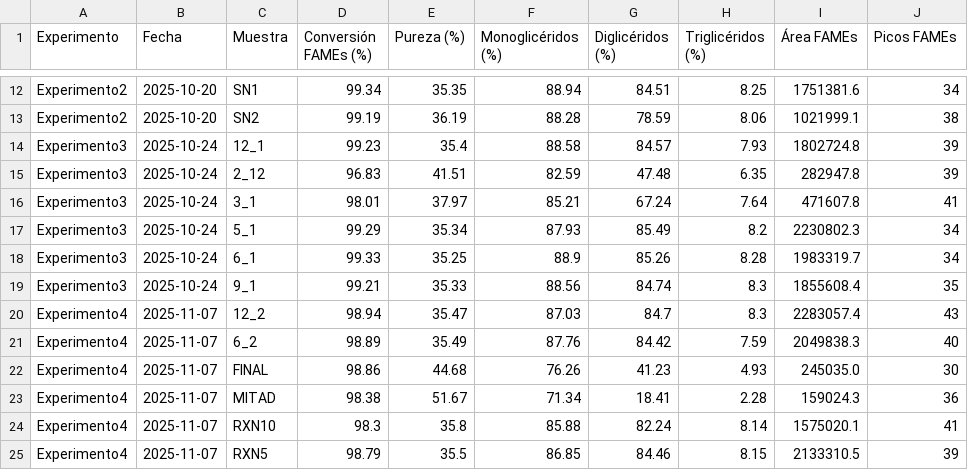
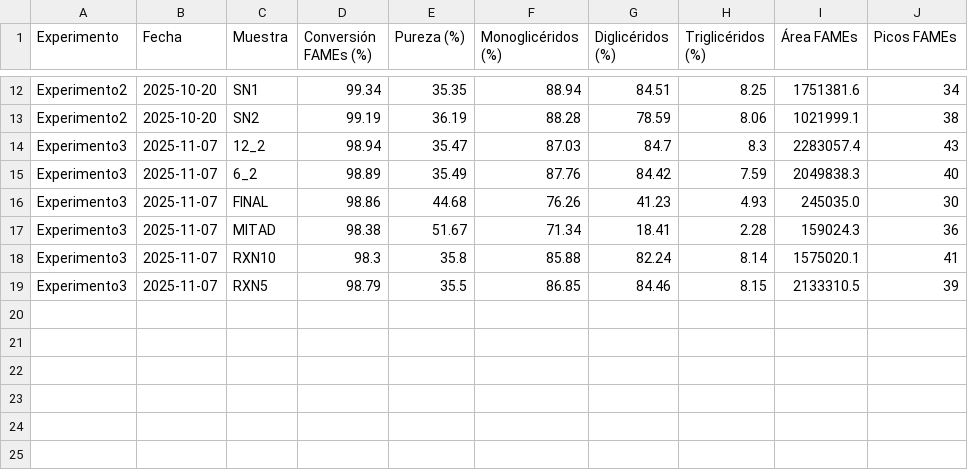
Before and after one commit to JavierSalasGarcia/ExperimentosBiodiesel_row, a CSV file: Procesados/tabla_resumen.csv, drawn as a sheet; only a part is shown, gaps mark what is left out.

```diff
--- a/Procesados/tabla_resumen.csv
+++ b/Procesados/tabla_resumen.csv
@@ -13,13 +13,7 @@ Experimento2,2025-10-20,SN1,99.34,35.35,88.94,84.51,8.25,1751381.6,34
 Experimento2,2025-10-20,SN2,99.19,36.19,88.28,78.59,8.06,1021999.1,38
-Experimento3,2025-10-24,12_1,99.23,35.4,88.58,84.57,7.93,1802724.8,39
-Experimento3,2025-10-24,2_12,96.83,41.51,82.59,47.48,6.35,282947.8,39
-Experimento3,2025-10-24,3_1,98.01,37.97,85.21,67.24,7.64,471607.8,41
-Experimento3,2025-10-24,5_1,99.29,35.34,87.93,85.49,8.2,2230802.3,34
-Experimento3,2025-10-24,6_1,99.33,35.25,88.9,85.26,8.28,1983319.7,34
-Experimento3,2025-10-24,9_1,99.21,35.33,88.56,84.74,8.3,1855608.4,35
-Experimento4,2025-11-07,12_2,98.94,35.47,87.03,84.7,8.3,2283057.4,43
-Experimento4,2025-11-07,6_2,98.89,35.49,87.76,84.42,7.59,2049838.3,40
-Experimento4,2025-11-07,FINAL,98.86,44.68,76.26,41.23,4.93,245035.0,30
-Experimento4,2025-11-07,MITAD,98.38,51.67,71.34,18.41,2.28,159024.3,36
-Experimento4,2025-11-07,RXN10,98.3,35.8,85.88,82.24,8.14,1575020.1,41
-Experimento4,2025-11-07,RXN5,98.79,35.5,86.85,84.46,8.15,2133310.5,39
+Experimento3,2025-11-07,12_2,98.94,35.47,87.03,84.7,8.3,2283057.4,43
+Experimento3,2025-11-07,6_2,98.89,35.49,87.76,84.42,7.59,2049838.3,40
+Experimento3,2025-11-07,FINAL,98.86,44.68,76.26,41.23,4.93,245035.0,30
+Experimento3,2025-11-07,MITAD,98.38,51.67,71.34,18.41,2.28,159024.3,36
+Experimento3,2025-11-07,RXN10,98.3,35.8,85.88,82.24,8.14,1575020.1,41
+Experimento3,2025-11-07,RXN5,98.79,35.5,86.85,84.46,8.15,2133310.5,39
```
Also changed, not shown: 34 other files.
